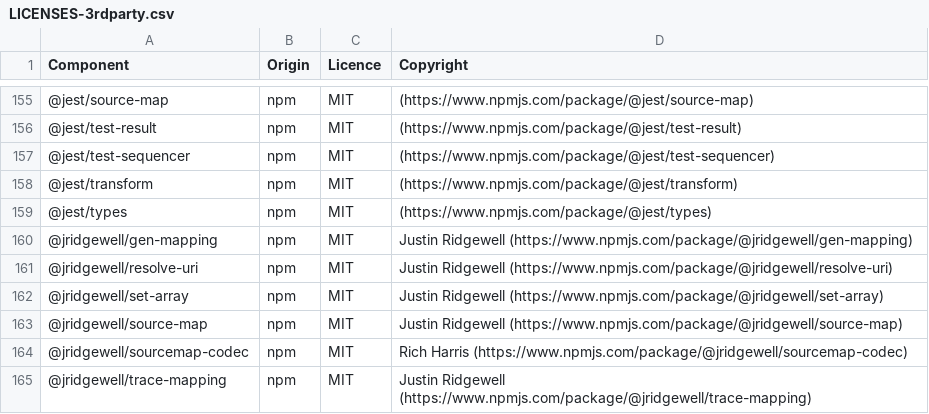
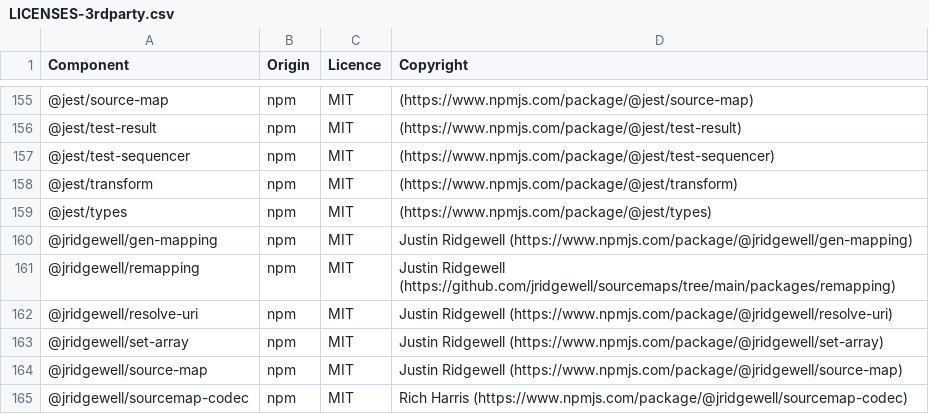
Before and after one commit to DataDog/build-plugins, a CSV file: LICENSES-3rdparty.csv, drawn as a sheet; only a part is shown, gaps mark what is left out; the shorter side is filled out with more unchanged rows; the diff names each change by its address in the sheet, - before the commit and + after, or states it on an @@ line.

```diff
--- a/LICENSES-3rdparty.csv
+++ b/LICENSES-3rdparty.csv
+row 161: @jridgewell/remapping | npm | MIT | Justin Ridgewell (https://github.com/jridgewell/sourcemaps/tree/main/packages/remapping)
```
Also changed, not shown: 8 other files.
